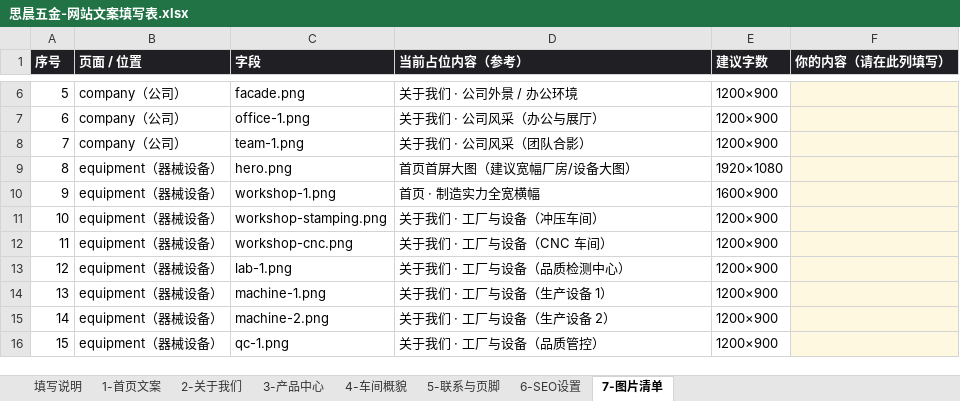
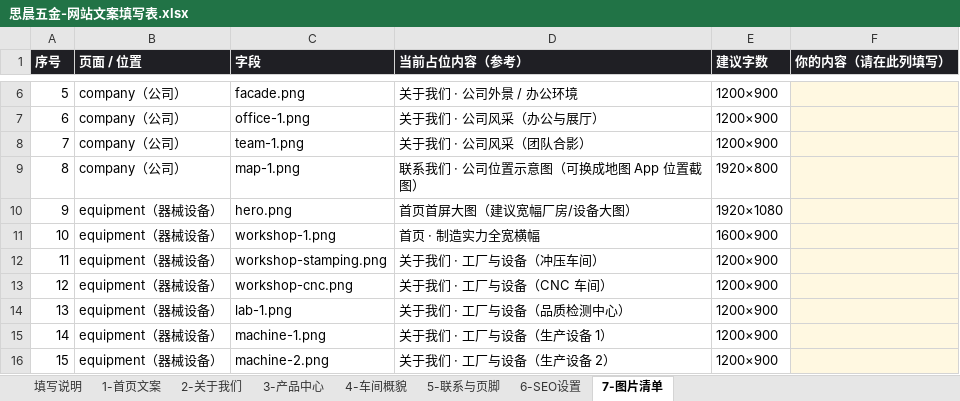
Before and after one commit to Er1cLuo/SICHEN, an Excel workbook: docs/思晨五金-网站文案填写表.xlsx, sheet 7-图片清单, drawn as a sheet; only a part is shown, gaps mark what is left out; the shorter side is filled out with more unchanged rows; values as stored, in another font and other column widths than the file's, no borders; addresses are those after the commit; the diff names each change by its address in the sheet, - before the commit and + after, or states it on an @@ line.

```diff
--- a/docs/思晨五金-网站文案填写表.xlsx (sheet 7-图片清单)
+++ b/docs/思晨五金-网站文案填写表.xlsx (sheet 7-图片清单)
+row 9: 8 | company（公司） | map-1.png | 联系我们 · 公司位置示意图（可换成地图 App 位置截图） | 1920×800
@@ column A (序号) renumbered between rows 10 and 52 @@
```
Also changed, not shown: sheet 5-联系与页脚, 7 other files.
